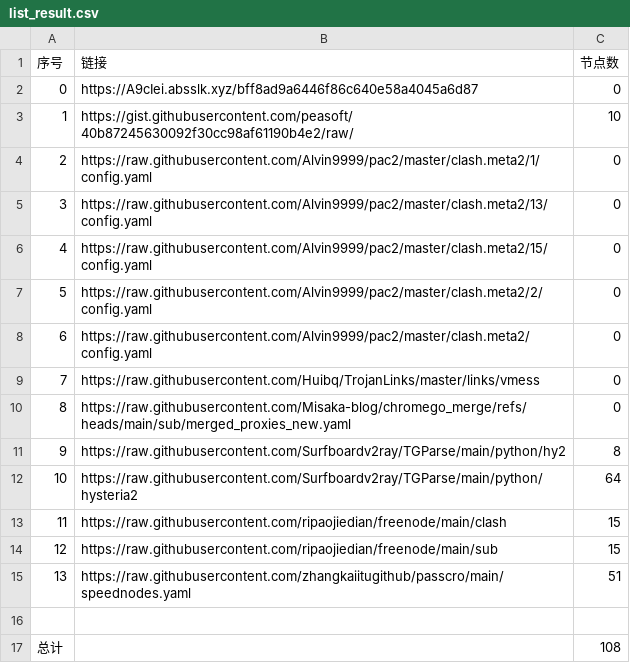
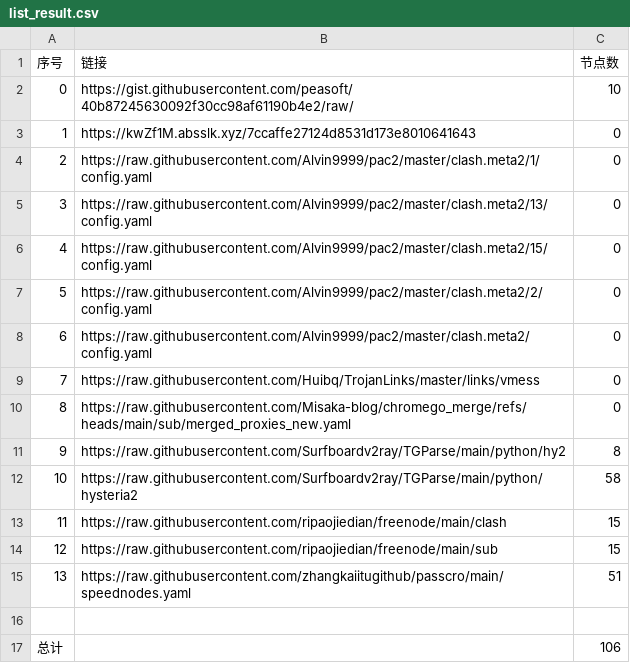
Before and after one commit to this-ooo/nmw, a CSV file: list_result.csv, drawn as a sheet.

```diff
--- a/list_result.csv
+++ b/list_result.csv
@@ -1,4 +1,4 @@
 序号,链接,节点数
-0,https://A9cIei.absslk.xyz/bff8ad9a6446f86c640e58a4045a6d87,0
-1,https://gist.githubusercontent.com/peasoft/40b87245630092f30cc98af61190b4e2/raw/,10
+0,https://gist.githubusercontent.com/peasoft/40b87245630092f30cc98af61190b4e2/raw/,10
+1,https://kwZf1M.absslk.xyz/7ccaffe27124d8531d173e8010641643,0
 2,https://raw.githubusercontent.com/Alvin9999/pac2/master/clash.meta2/1/config.yaml,0
@@ -11,3 +11,3 @@
 9,https://raw.githubusercontent.com/Surfboardv2ray/TGParse/main/python/hy2,8
-10,https://raw.githubusercontent.com/Surfboardv2ray/TGParse/main/python/hysteria2,64
+10,https://raw.githubusercontent.com/Surfboardv2ray/TGParse/main/python/hysteria2,58
 11,https://raw.githubusercontent.com/ripaojiedian/freenode/main/clash,15
@@ -16,2 +16,2 @@
 
-总计,,108
+总计,,106
```
Also changed, not shown: 8 other files.
